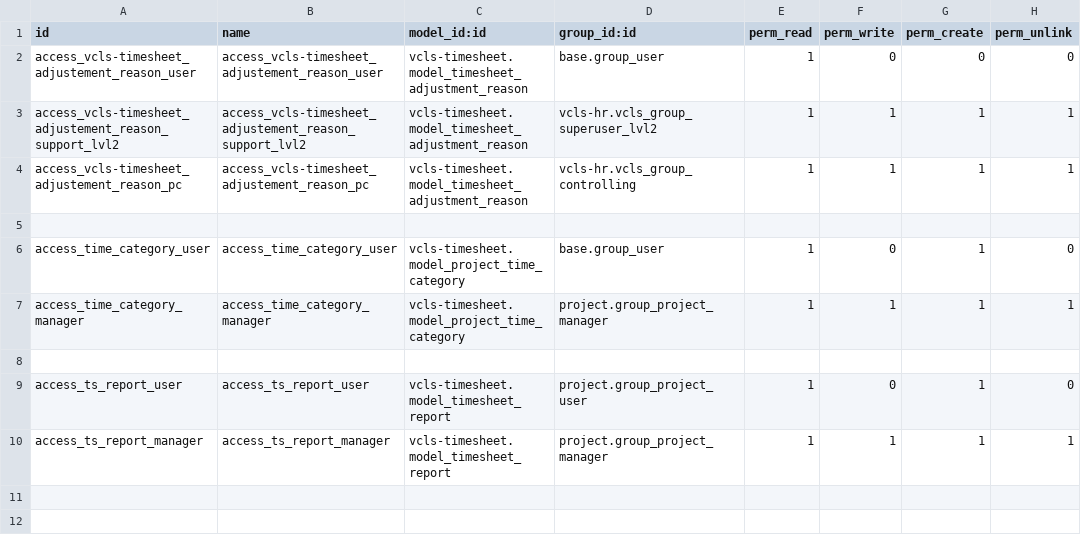
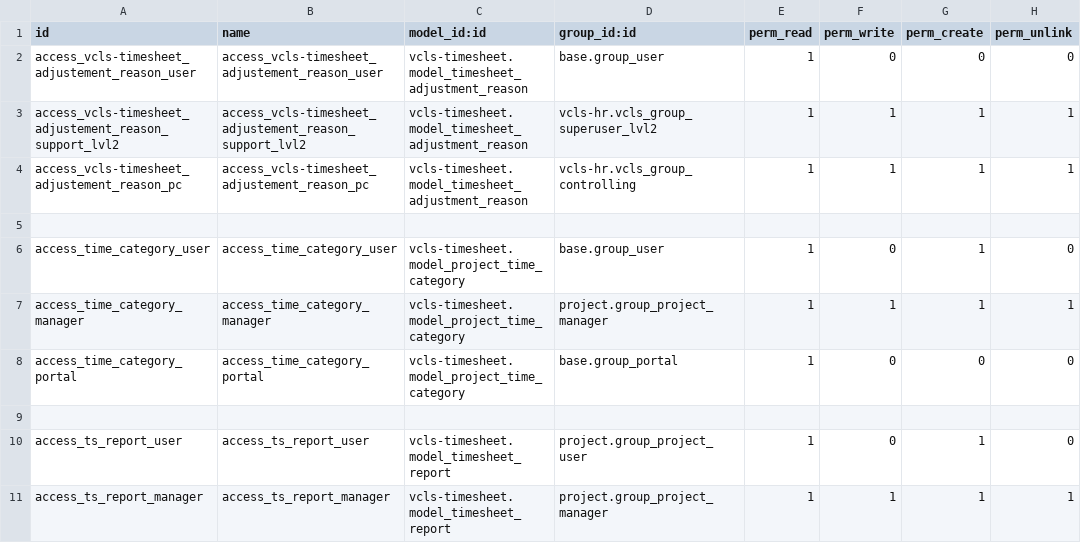
Before and after one commit to suningwz/odoo-vcls-module, a CSV file: vcls-timesheet/security/ir.model.access.csv, drawn as a sheet.

Commit message:
#818130 portal user expense

```diff
--- a/vcls-timesheet/security/ir.model.access.csv
+++ b/vcls-timesheet/security/ir.model.access.csv
@@ -7,2 +7,3 @@ access_time_category_user,access_time_category_user,vcls-timesheet.model_project
 access_time_category_manager,access_time_category_manager,vcls-timesheet.model_project_time_category,project.group_project_manager,1,1,1,1
+access_time_category_portal,access_time_category_portal,vcls-timesheet.model_project_time_category,base.group_portal,1,0,0,0
 
```
Also changed, not shown: 11 other files.
